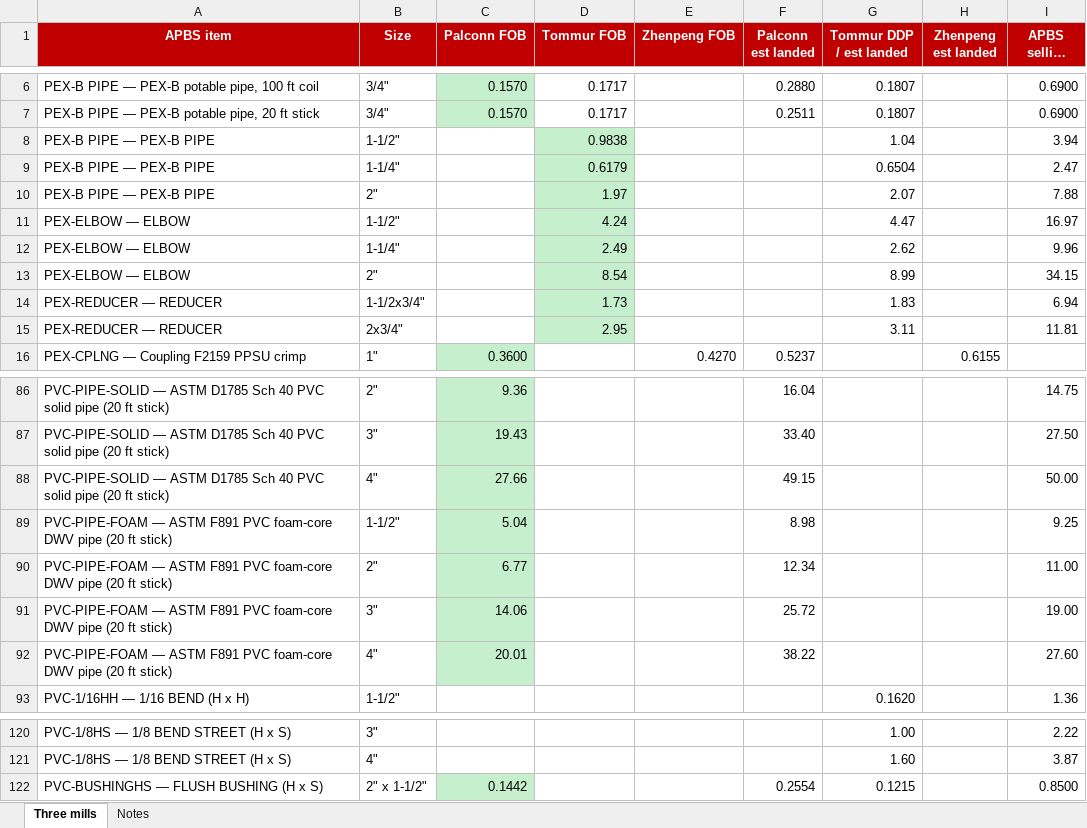
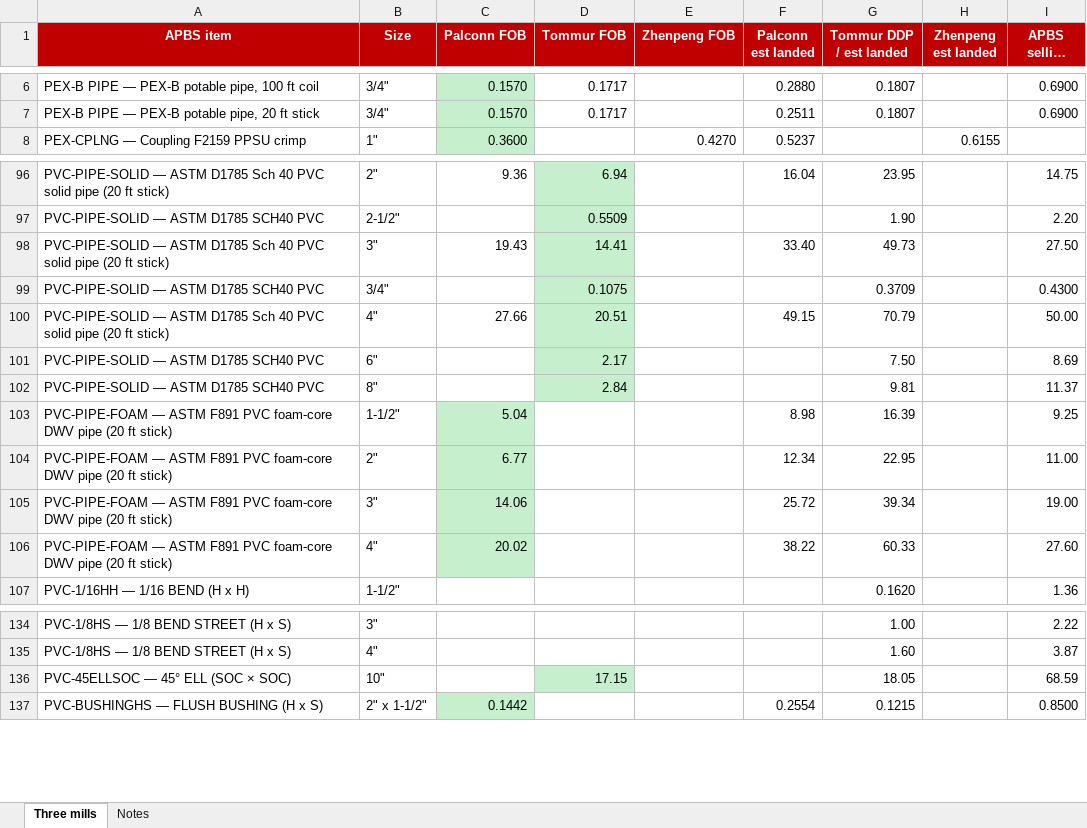
Before and after one commit to AllProBuildingSupplies/allprobuildingsupplies, an Excel workbook: cursor/product-pricing-analysis/Three_Mill_FOB_Landed.xlsx, sheet Three mills, drawn as a sheet; only a part is shown, gaps mark what is left out; long unchanged cells end in …; values as stored, in another font and other column widths than the file's, no borders; removed rows and columns are numbered as before the commit, all else as after; the diff covers the shown part only; the diff names each change by its address in the sheet, - before the commit and + after, or states it on an @@ line.

```diff
--- a/cursor/product-pricing-analysis/Three_Mill_FOB_Landed.xlsx (sheet Three mills)
+++ b/cursor/product-pricing-analysis/Three_Mill_FOB_Landed.xlsx (sheet Three mills)
-row 8: PEX-B PIPE — PEX-B PIPE | 1-1/2" |  | 0.9838 |  |  | 1.04 |  | 3.94
-row 9: PEX-B PIPE — PEX-B PIPE | 1-1/4" |  | 0.6179 |  |  | 0.6504 |  | 2.47
-row 10: PEX-B PIPE — PEX-B PIPE | 2" |  | 1.97 |  |  | 2.07 |  | 7.88
-row 11: PEX-ELBOW — ELBOW | 1-1/2" |  | 4.24 |  |  | 4.47 |  | 16.97
-row 12: PEX-ELBOW — ELBOW | 1-1/4" |  | 2.49 |  |  | 2.62 |  | 9.96
-row 13: PEX-ELBOW — ELBOW | 2" |  | 8.54 |  |  | 8.99 |  | 34.15
-row 14: PEX-REDUCER — REDUCER | 1-1/2x3/4" |  | 1.73 |  |  | 1.83 |  | 6.94
-row 15: PEX-REDUCER — REDUCER | 2x3/4" |  | 2.95 |  |  | 3.11 |  | 11.81
-C96 fill: #C6EFCE
+C96 fill: none
-D96 (Tommur FOB): (empty)
+D96 (Tommur FOB): 6.94
-D96 fill: none
+D96 fill: #C6EFCE
-G96 (Tommur DDP / est landed): (empty)
+G96 (Tommur DDP / est landed): 23.95
+row 97: PVC-PIPE-SOLID — ASTM D1785 SCH40 PVC | 2-1/2" |  | 0.5509 |  |  | 1.90 |  | 2.20
-C98 fill: #C6EFCE
+C98 fill: none
-D98 (Tommur FOB): (empty)
+D98 (Tommur FOB): 14.41
-D98 fill: none
+D98 fill: #C6EFCE
-G98 (Tommur DDP / est landed): (empty)
+G98 (Tommur DDP / est landed): 49.73
+row 99: PVC-PIPE-SOLID — ASTM D1785 SCH40 PVC | 3/4" |  | 0.1075 |  |  | 0.3709 |  | 0.4300
-C100 fill: #C6EFCE
+C100 fill: none
-D100 (Tommur FOB): (empty)
+D100 (Tommur FOB): 20.51
-D100 fill: none
+D100 fill: #C6EFCE
-G100 (Tommur DDP / est landed): (empty)
+G100 (Tommur DDP / est landed): 70.79
+row 101: PVC-PIPE-SOLID — ASTM D1785 SCH40 PVC | 6" |  | 2.17 |  |  | 7.50 |  | 8.69
+row 102: PVC-PIPE-SOLID — ASTM D1785 SCH40 PVC | 8" |  | 2.84 |  |  | 9.81 |  | 11.37
-G103 (Tommur DDP / est landed): (empty)
+G103 (Tommur DDP / est landed): 16.39
-G104 (Tommur DDP / est landed): (empty)
+G104 (Tommur DDP / est landed): 22.95
-G105 (Tommur DDP / est landed): (empty)
+G105 (Tommur DDP / est landed): 39.34
-C106 (Palconn FOB): 20.01
+C106 (Palconn FOB): 20.02
-G106 (Tommur DDP / est landed): (empty)
+G106 (Tommur DDP / est landed): 60.33
+row 136: PVC-45ELLSOC — 45° ELL (SOC × SOC) | 10" |  | 17.15 |  |  | 18.05 |  | 68.59
```
Also changed, not shown: 52 added rows, 6 edited cells and cell formats elsewhere in this sheet, sheet Notes, 3 other files.
